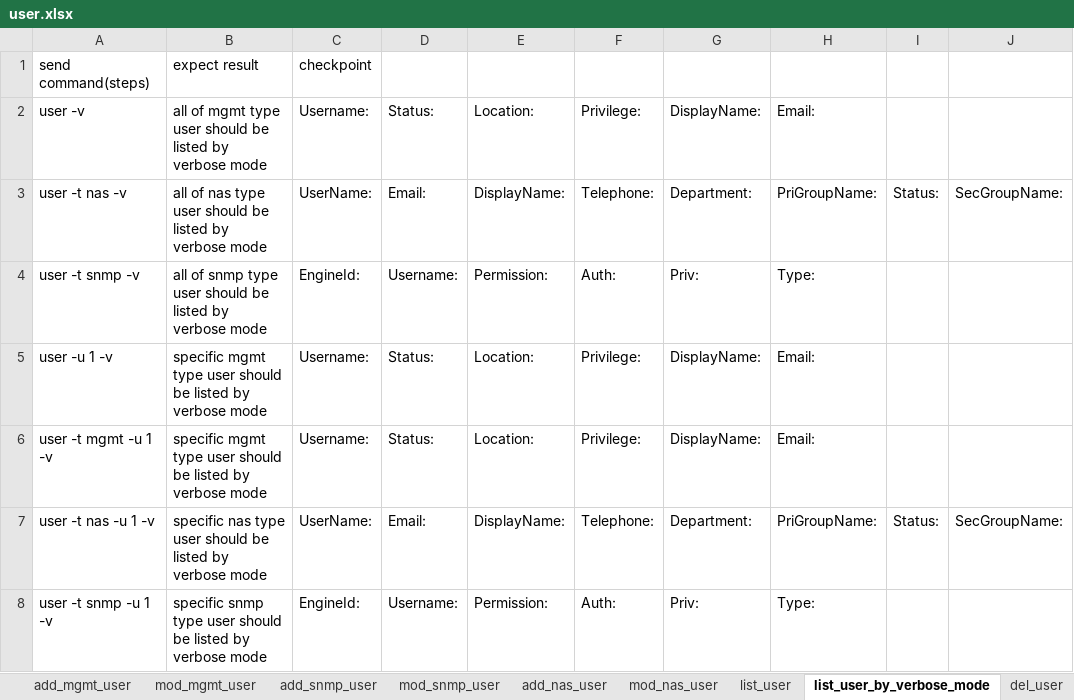
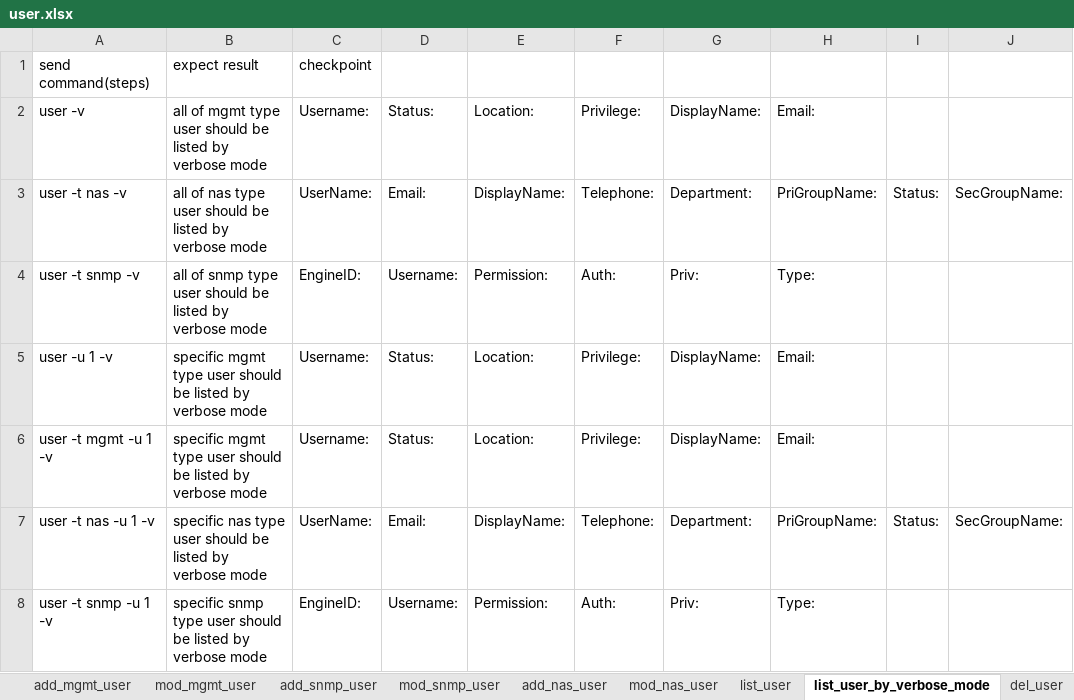
Before and after one commit to FengZiQ/cli, an Excel workbook: data/user.xlsx, sheet list_user_by_verbose_mode, drawn as a sheet; values as stored, in another font and other column widths than the file's, no borders; the diff names each change by its address in the sheet, - before the commit and + after, or states it on an @@ line.

```diff
--- a/data/user.xlsx (sheet list_user_by_verbose_mode)
+++ b/data/user.xlsx (sheet list_user_by_verbose_mode)
-C4: EngineId:
+C4: EngineID:
-C8: EngineId:
+C8: EngineID:
```
Also changed, not shown: 7 other files.
